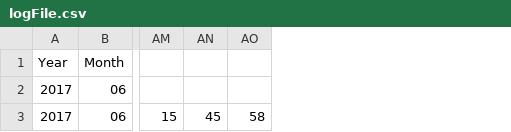
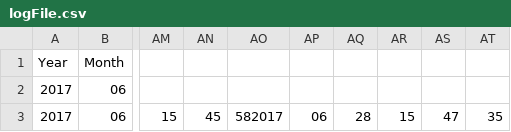
Before and after one commit to alfandersen/ProcessingGitHubLogger, a CSV file: logFile.csv, drawn as a sheet; only a part is shown, gaps mark what is left out; removed rows and columns are numbered as before the commit, all else as after; the diff names each change by its address in the sheet, - before the commit and + after, or states it on an @@ line.

Commit message:
Wed Jun 28 15:47:36 CEST 2017

```diff
--- a/logFile.csv
+++ b/logFile.csv
-column AO, row 3: 58
+column AO, row 3: 582017
+column AP, row 3: 06
+column AQ, row 3: 28
+column AR, row 3: 15
+column AS, row 3: 47
+column AT, row 3: 35
```
